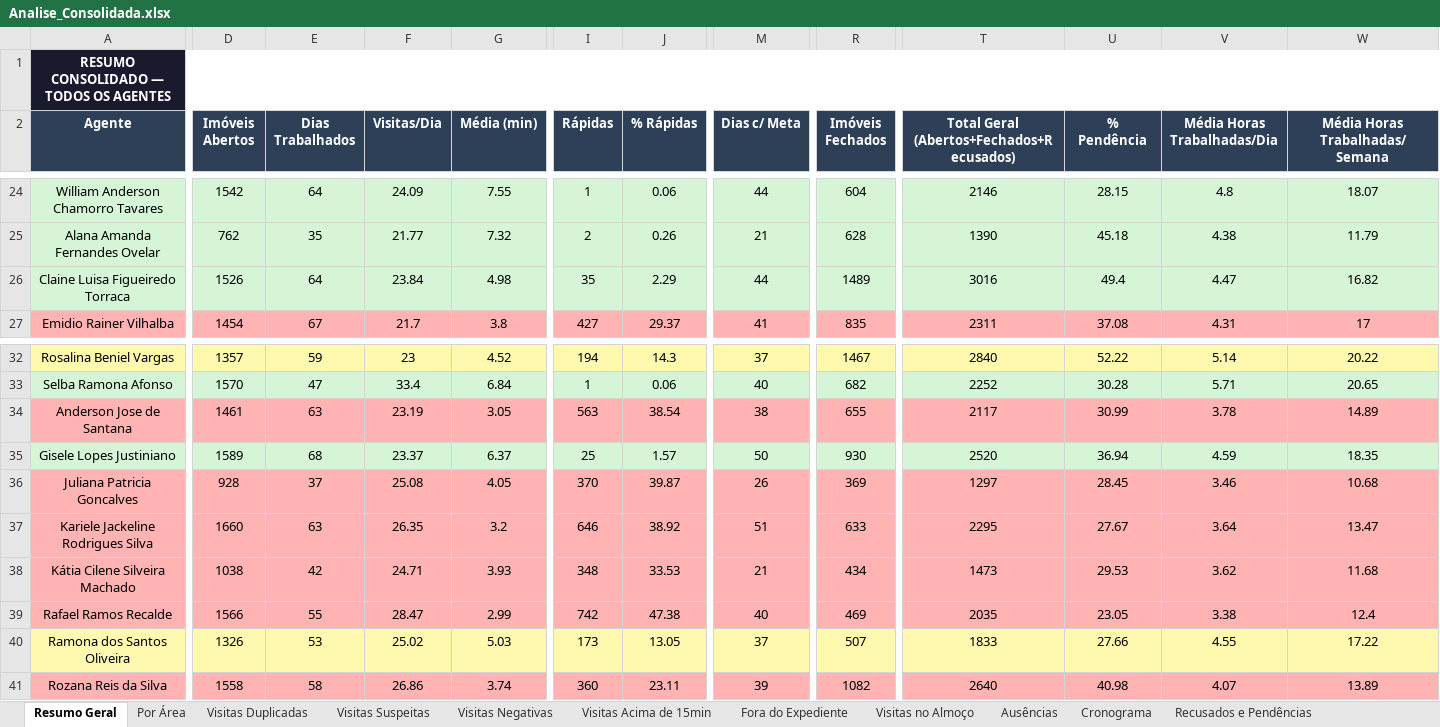
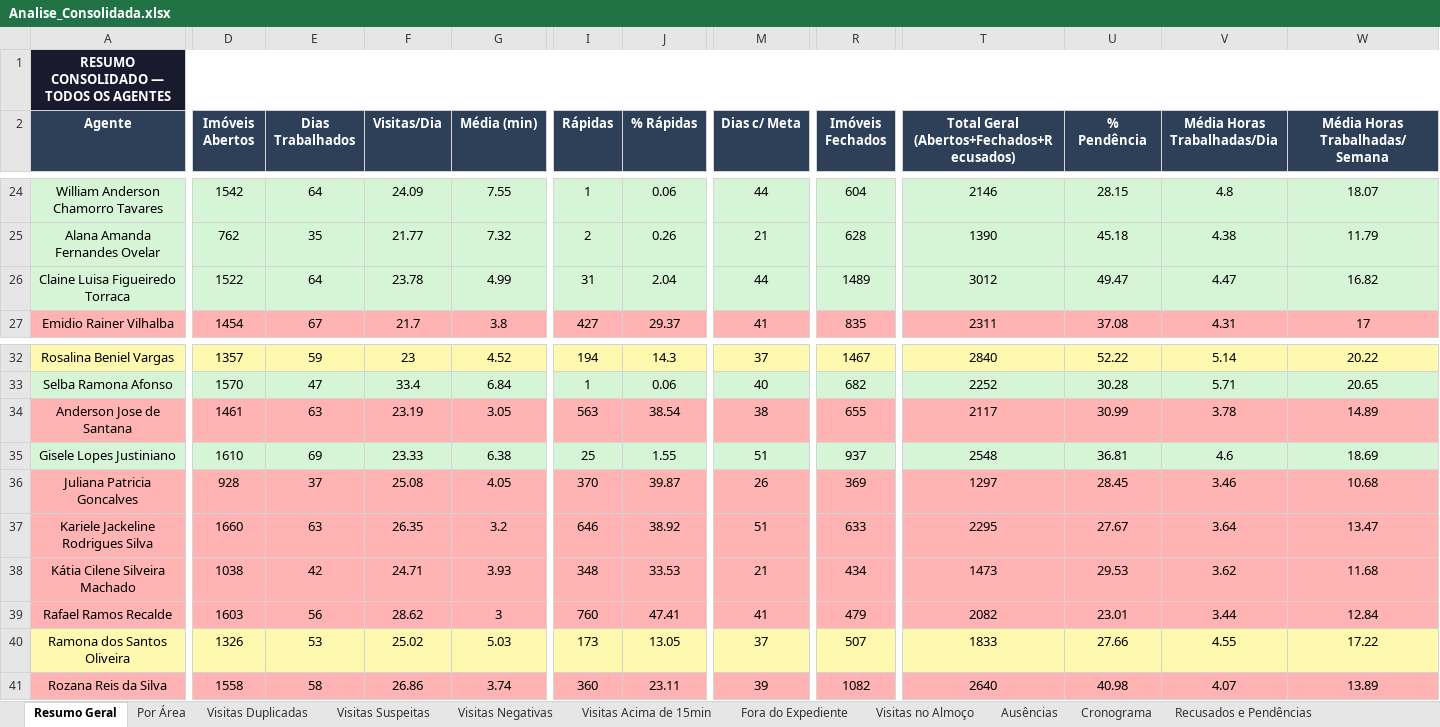
Before and after one commit to LucsDevPro/Sentinela, an Excel workbook: data/Analise_Consolidada.xlsx, sheet Resumo Geral, drawn as a sheet; only a part is shown, gaps mark what is left out; values as stored, in another font and other column widths than the file's, no borders; the diff covers the shown part only; the diff names each change by its address in the sheet, - before the commit and + after, or states it on an @@ line.

```diff
--- a/data/Analise_Consolidada.xlsx (sheet Resumo Geral)
+++ b/data/Analise_Consolidada.xlsx (sheet Resumo Geral)
-D26 (Imóveis Abertos): 1526
+D26 (Imóveis Abertos): 1522
-F26 (Visitas/Dia): 23.84
+F26 (Visitas/Dia): 23.78
-G26 (Média (min)): 4.98
+G26 (Média (min)): 4.99
-I26 (Rápidas): 35
+I26 (Rápidas): 31
-J26 (% Rápidas): 2.29
+J26 (% Rápidas): 2.04
-T26: 3016
+T26: 3012
-U26 (% Pendência): 49.4
+U26 (% Pendência): 49.47
-D35 (Imóveis Abertos): 1589
+D35 (Imóveis Abertos): 1610
-E35 (Dias Trabalhados): 68
+E35 (Dias Trabalhados): 69
-F35 (Visitas/Dia): 23.37
+F35 (Visitas/Dia): 23.33
-G35 (Média (min)): 6.37
+G35 (Média (min)): 6.38
-J35 (% Rápidas): 1.57
+J35 (% Rápidas): 1.55
-M35 (Dias c/ Meta): 50
+M35 (Dias c/ Meta): 51
-R35 (Imóveis Fechados): 930
+R35 (Imóveis Fechados): 937
-T35: 2520
+T35: 2548
-U35 (% Pendência): 36.94
+U35 (% Pendência): 36.81
-V35 (Média Horas Trabalhadas/Dia): 4.59
+V35 (Média Horas Trabalhadas/Dia): 4.6
-W35 (Média Horas Trabalhadas/Semana): 18.35
+W35 (Média Horas Trabalhadas/Semana): 18.69
-D39 (Imóveis Abertos): 1566
+D39 (Imóveis Abertos): 1603
-E39 (Dias Trabalhados): 55
+E39 (Dias Trabalhados): 56
-F39 (Visitas/Dia): 28.47
+F39 (Visitas/Dia): 28.62
-G39 (Média (min)): 2.99
+G39 (Média (min)): 3
-I39 (Rápidas): 742
+I39 (Rápidas): 760
-J39 (% Rápidas): 47.38
+J39 (% Rápidas): 47.41
-M39 (Dias c/ Meta): 40
+M39 (Dias c/ Meta): 41
-R39 (Imóveis Fechados): 469
+R39 (Imóveis Fechados): 479
-T39: 2035
+T39: 2082
-U39 (% Pendência): 23.05
+U39 (% Pendência): 23.01
-V39 (Média Horas Trabalhadas/Dia): 3.38
+V39 (Média Horas Trabalhadas/Dia): 3.44
-W39 (Média Horas Trabalhadas/Semana): 12.4
+W39 (Média Horas Trabalhadas/Semana): 12.84
```
Also changed, not shown: 101 edited cells elsewhere in this sheet, sheet Visitas Acima de 15min, sheet Ranking, sheet Resumo Semanal, sheet Recusados e Pendências, sheet Ausências, sheet Por Área, 2 more sheets, data/historico/semana_318.xlsx, data/historico/semana_319.xlsx, 18 other files.
